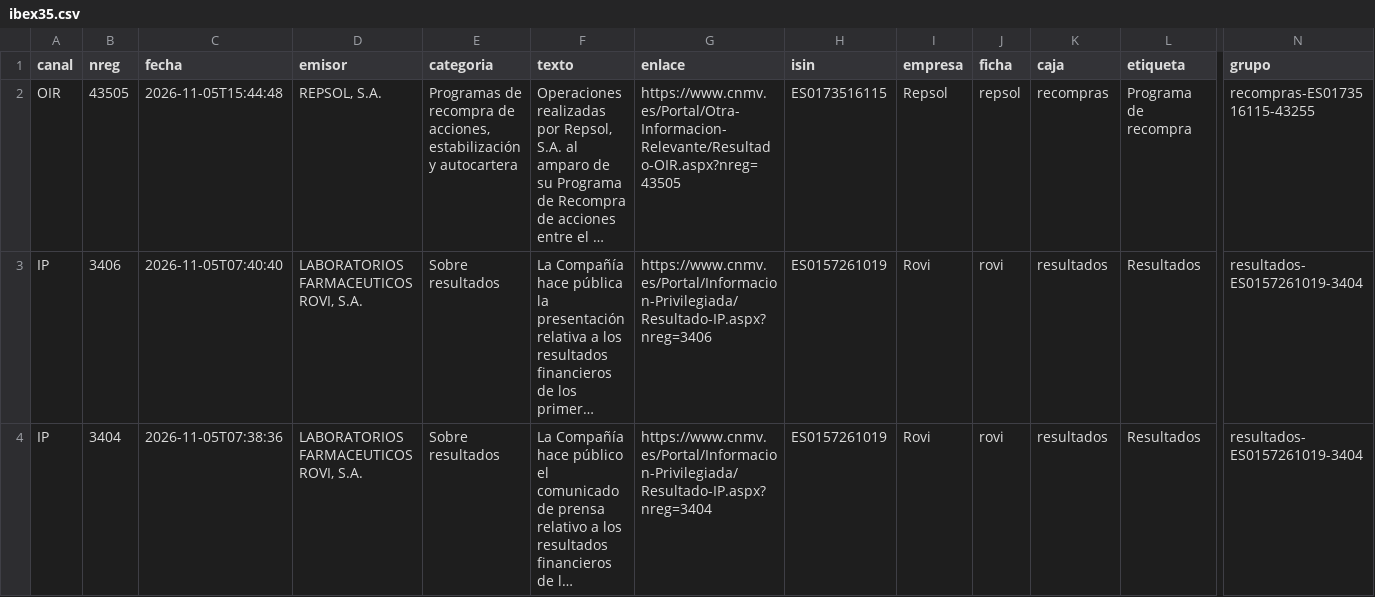
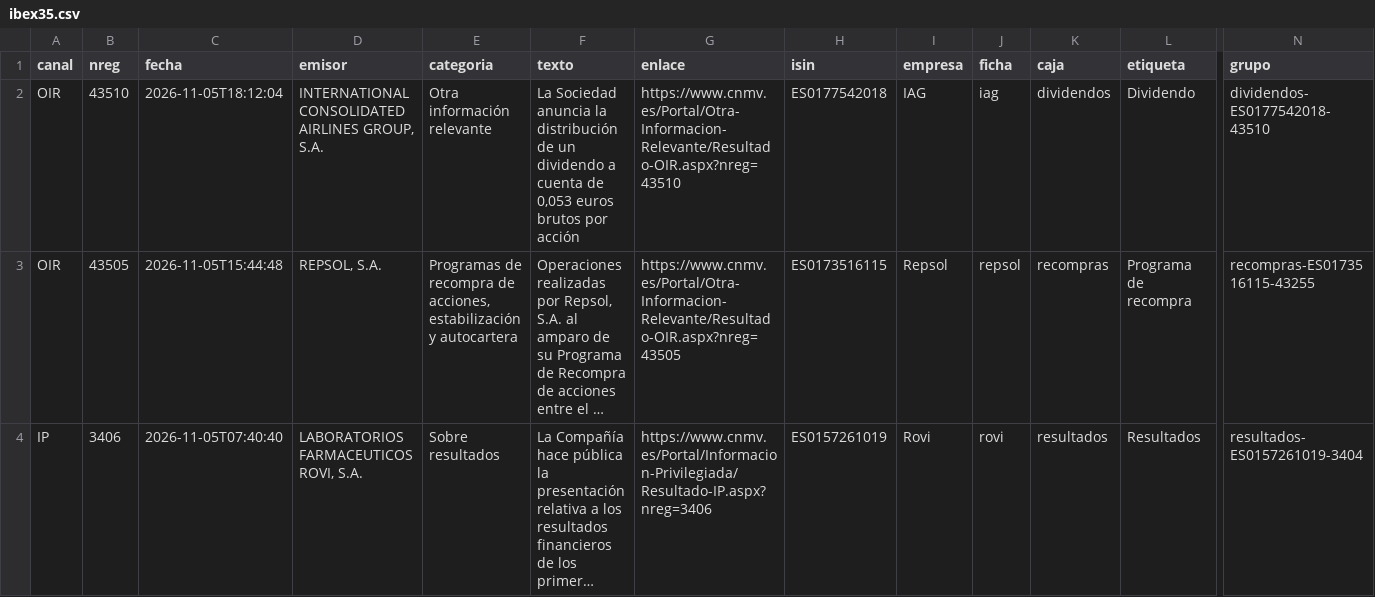
Before and after one commit to elespeculador-datos/ifg, a CSV file: docs/cnmv/datos/ibex35.csv, drawn as a sheet; only a part is shown, gaps mark what is left out; the shorter side is filled out with more unchanged rows; long unchanged cells end in …; rows hold the shown columns only; the diff names each change by its address in the sheet, - before the commit and + after, or states it on an @@ line.

```diff
--- a/docs/cnmv/datos/ibex35.csv
+++ b/docs/cnmv/datos/ibex35.csv
+row 2: OIR | 43510 | 2026-11-05T18:12:04 | INTERNATIONAL CONSOLIDATED AIRLINES GROUP, S.A. | Otra información relevante | La Sociedad anuncia la distribución de un dividendo a cuenta de 0,053 euros brutos por acción | https://www.cnmv.es/Portal/Otra-Informacion-Relevante/Resultado-OIR.aspx?nreg=43510 | ES0177542018 | IAG | iag | dividendos | Dividendo | dividendos-ES0177542018-43510
```
Also changed, not shown: docs/cnmv/datos/comunicados.csv, 43 other files.
